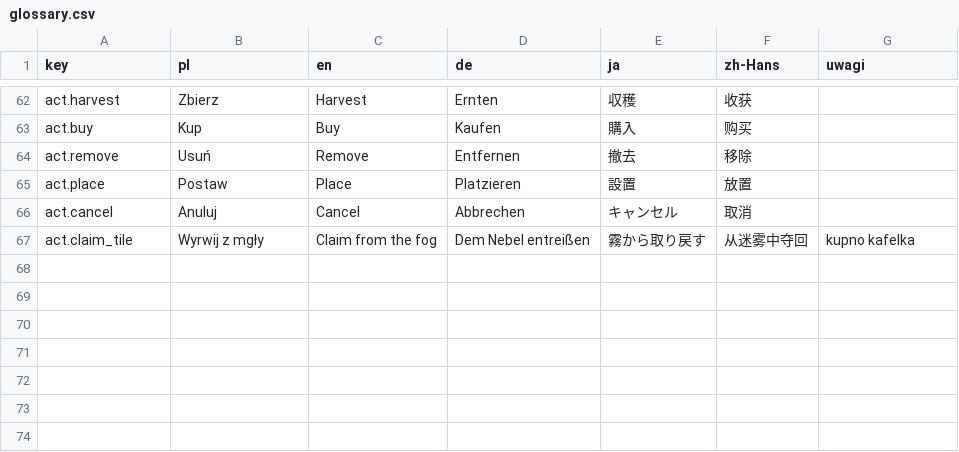
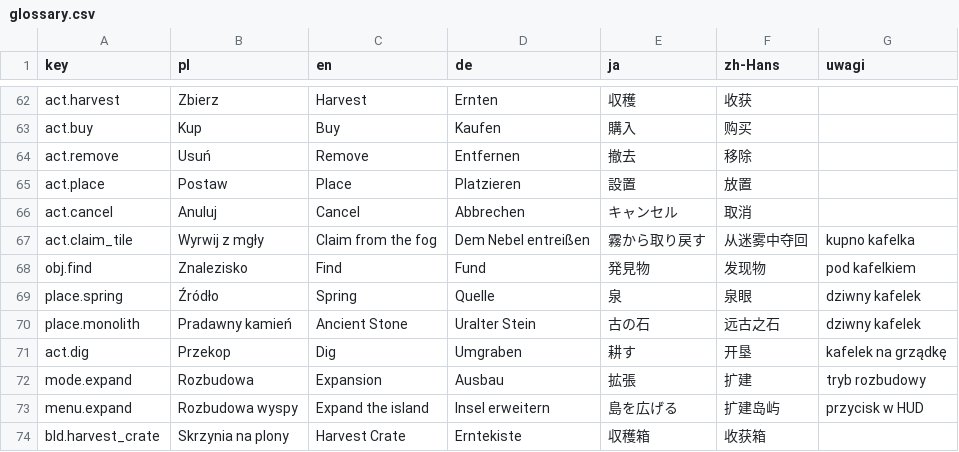
Before and after one commit to Eziek/Eziek, a CSV file: Assets/_Project/Localization/glossary.csv, drawn as a sheet; only a part is shown, gaps mark what is left out.

```diff
--- a/Assets/_Project/Localization/glossary.csv
+++ b/Assets/_Project/Localization/glossary.csv
@@ -67 +67,8 @@ act.cancel,Anuluj,Cancel,Abbrechen,キャンセル,取消,
 act.claim_tile,Wyrwij z mgły,Claim from the fog,Dem Nebel entreißen,霧から取り戻す,从迷雾中夺回,kupno kafelka
+obj.find,Znalezisko,Find,Fund,発見物,发现物,pod kafelkiem
+place.spring,Źródło,Spring,Quelle,泉,泉眼,dziwny kafelek
+place.monolith,Pradawny kamień,Ancient Stone,Uralter Stein,古の石,远古之石,dziwny kafelek
+act.dig,Przekop,Dig,Umgraben,耕す,开垦,kafelek na grządkę
+mode.expand,Rozbudowa,Expansion,Ausbau,拡張,扩建,tryb rozbudowy
+menu.expand,Rozbudowa wyspy,Expand the island,Insel erweitern,島を広げる,扩建岛屿,przycisk w HUD
+bld.harvest_crate,Skrzynia na plony,Harvest Crate,Erntekiste,収穫箱,收获箱,
```
Also changed, not shown: Assets/_Project/Localization/game.csv, Assets/_Project/Localization/ui.csv, 37 other files.
